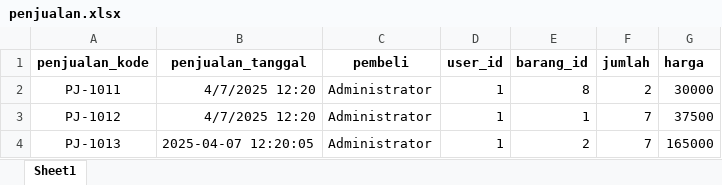
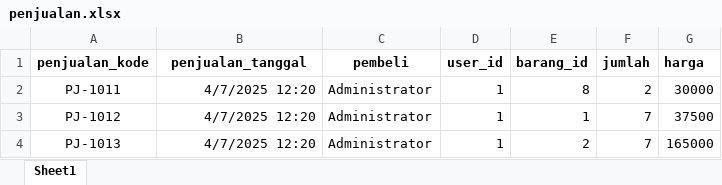
Before and after one commit to MaulanaHamzah/WebLanjut-SMT4, an Excel workbook: PWLPOS.v2/public/template_data/penjualan.xlsx, sheet Sheet1, drawn as a sheet; values as stored, in another font and other column widths than the file's, no borders; the diff names each change by its address in the sheet, - before the commit and + after, or states it on an @@ line.

```diff
--- a/PWLPOS.v2/public/template_data/penjualan.xlsx (sheet Sheet1)
+++ b/PWLPOS.v2/public/template_data/penjualan.xlsx (sheet Sheet1)
-B4 (penjualan_tanggal): 2025-04-07 12:20:05
+B4 (penjualan_tanggal): 4/7/2025 12:20
```
Also changed, not shown: 18 other files.
